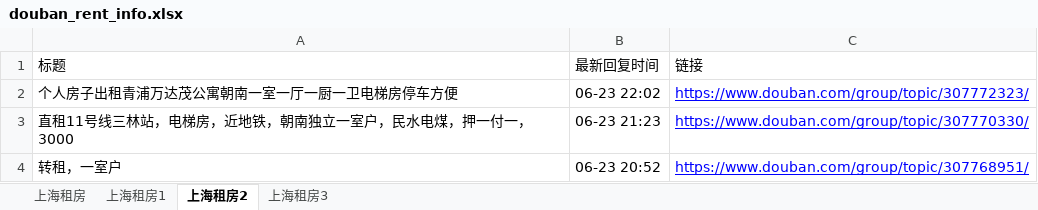
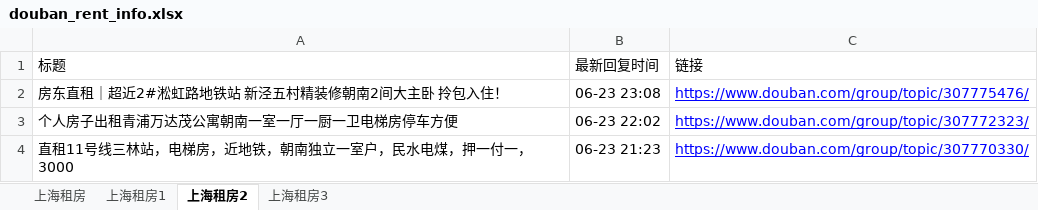
Before and after one commit to RyanShi0118/rent-info-crawler, an Excel workbook: douban_rent_info.xlsx, sheet 上海租房2, drawn as a sheet; only a part is shown; the shorter side is filled out with more unchanged rows; values as stored, in another font and other column widths than the file's, no borders; the diff names each change by its address in the sheet, - before the commit and + after, or states it on an @@ line.

```diff
--- a/douban_rent_info.xlsx (sheet 上海租房2)
+++ b/douban_rent_info.xlsx (sheet 上海租房2)
+row 2: 房东直租｜超近2#淞虹路地铁站 新泾五村精装修朝南2间大主卧 拎包入住！ | 06-23 23:08 | https://www.douban.com/group/topic/307775476/
```
Also changed, not shown: sheet 上海租房, sheet 上海租房1, sheet 上海租房3, filtered_rent_info.xlsx, 1 other file.
